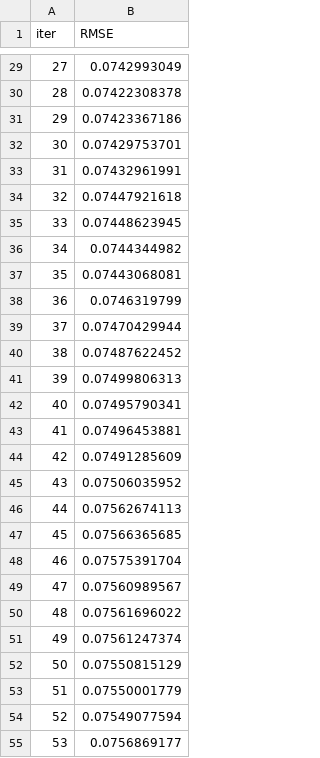
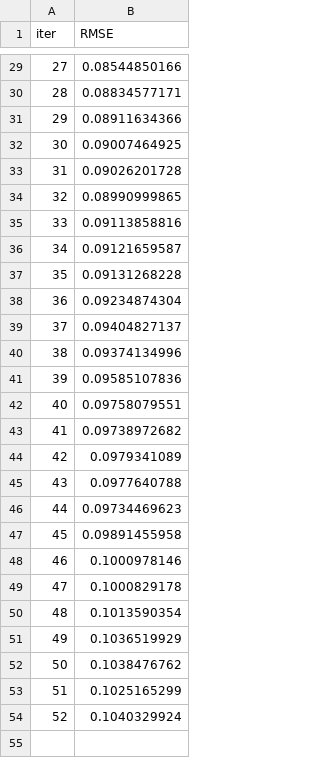
Before and after one commit to rico-0-3/ai-portfolio-manager, a TSV file: catboost_info/test_error.tsv, drawn as a sheet; only a part is shown, gaps mark what is left out; the diff covers the shown part only.

```diff
--- a/catboost_info/test_error.tsv
+++ b/catboost_info/test_error.tsv
@@ -29,27 +29,26 @@ iter	RMSE
-27	0.0742993049
-28	0.07422308378
-29	0.07423367186
-30	0.07429753701
-31	0.07432961991
-32	0.07447921618
-33	0.07448623945
-34	0.0744344982
-35	0.07443068081
-36	0.0746319799
-37	0.07470429944
-38	0.07487622452
-39	0.07499806313
-40	0.07495790341
-41	0.07496453881
-42	0.07491285609
-43	0.07506035952
-44	0.07562674113
-45	0.07566365685
-46	0.07575391704
-47	0.07560989567
-48	0.07561696022
-49	0.07561247374
-50	0.07550815129
-51	0.07550001779
-52	0.07549077594
-53	0.0756869177
+27	0.08544850166
+28	0.08834577171
+29	0.08911634366
+30	0.09007464925
+31	0.09026201728
+32	0.08990999865
+33	0.09113858816
+34	0.09121659587
+35	0.09131268228
+36	0.09234874304
+37	0.09404827137
+38	0.09374134996
+39	0.09585107836
+40	0.09758079551
+41	0.09738972682
+42	0.0979341089
+43	0.0977640788
+44	0.09734469623
+45	0.09891455958
+46	0.1000978146
+47	0.1000829178
+48	0.1013590354
+49	0.1036519929
+50	0.1038476762
+51	0.1025165299
+52	0.1040329924
```
Also changed, not shown: 21 removed rows and 27 edited cells elsewhere in this file, catboost_info/learn_error.tsv, catboost_info/time_left.tsv, 7 other files.
